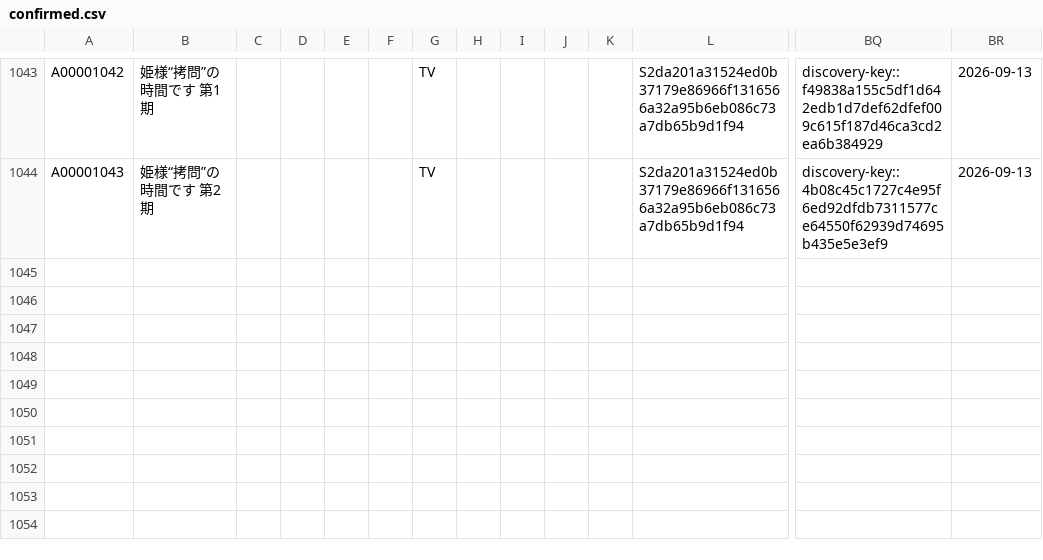
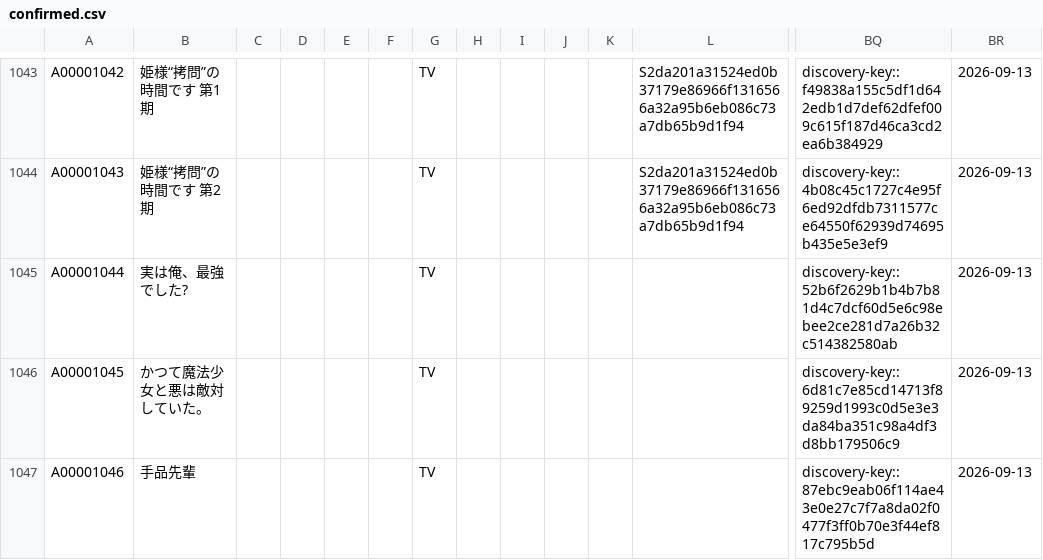
Before and after one commit to arunhistory/-anime-memory, a CSV file: confirmed/confirmed.csv, drawn as a sheet; only a part is shown, gaps mark what is left out; rows hold the shown columns only; the diff covers the shown part only; the diff names each change by its address in the sheet, - before the commit and + after, or states it on an @@ line.

```diff
--- a/confirmed/confirmed.csv
+++ b/confirmed/confirmed.csv
+row 1045: A00001044 | 実は俺、最強でした? |  |  |  |  | TV |  |  |  |  |  | discovery-key::52b6f2629b1b4b7b81d4c7dcf60d5e6c98ebee2ce281d7a26b32c514382580ab | 2026-09-13
+row 1046: A00001045 | かつて魔法少女と悪は敵対していた。 |  |  |  |  | TV |  |  |  |  |  | discovery-key::6d81c7e85cd14713f89259d1993c0d5e3e3da84ba351c98a4df3d8bb179506c9 | 2026-09-13
+row 1047: A00001046 | 手品先輩 |  |  |  |  | TV |  |  |  |  |  | discovery-key::87ebc9eab06f114ae43e0e27c7f7a8da02f0477f3ff0b70e3f44ef817c795b5d | 2026-09-13
```
Also changed, not shown: 3 added rows and 5 edited cells elsewhere in this file, 30 other files.
